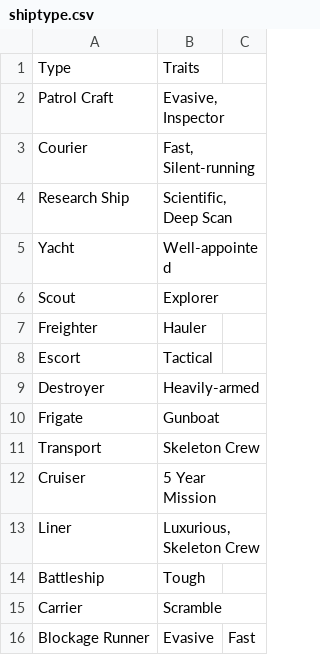
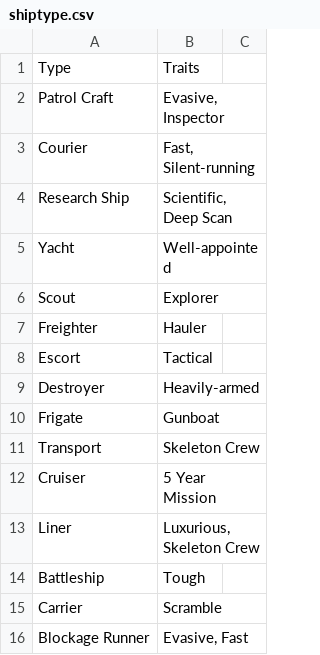
Before and after one commit to herosheets/woin-starships, a CSV file: starship_data/shiptype.csv, drawn as a sheet.

Commit message:
Update shiptype.csv

```diff
--- a/starship_data/shiptype.csv
+++ b/starship_data/shiptype.csv
@@ -15,2 +15,2 @@ Battleship,Tough
 Carrier,Scramble
-Blockage Runner,Evasive,Fast
+Blockage Runner,"Evasive, Fast"
```
